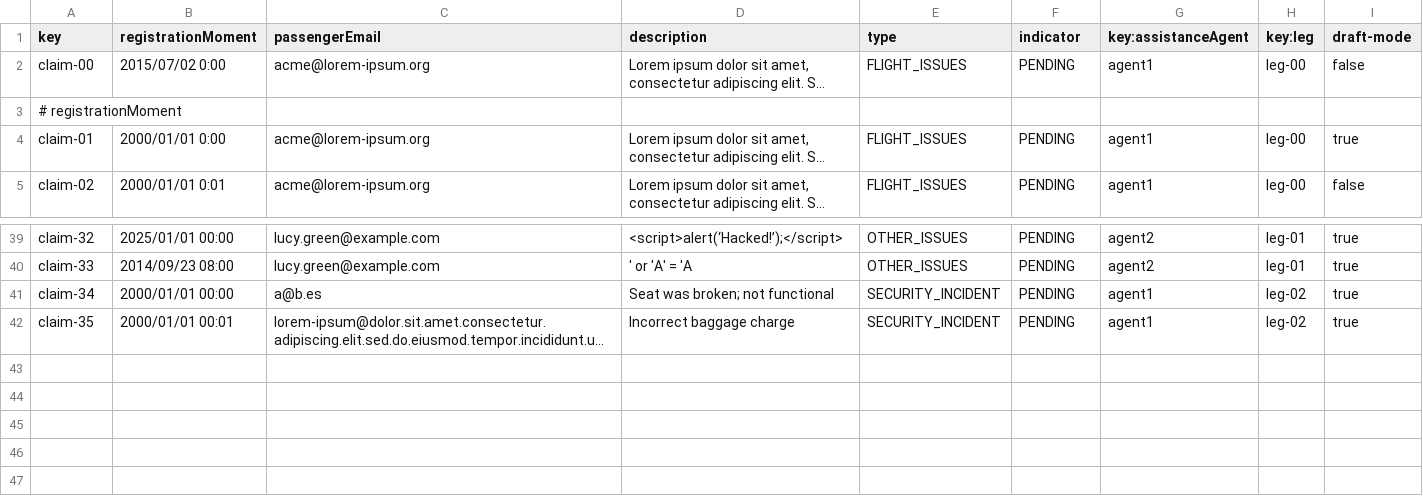
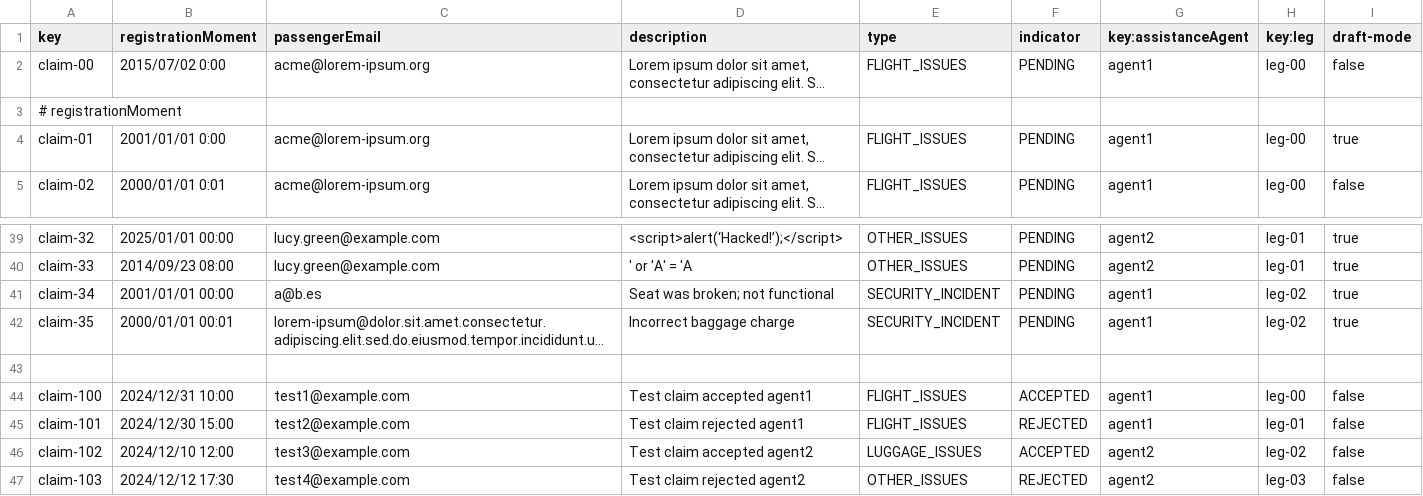
Before and after one commit to virmesper/Acme-ANS-C3, a CSV file: src/main/resources/WEB-INF/data/sample/claim.csv, drawn as a sheet; only a part is shown, gaps mark what is left out; long unchanged cells end in …; the diff names each change by its address in the sheet, - before the commit and + after, or states it on an @@ line.

```diff
--- a/src/main/resources/WEB-INF/data/sample/claim.csv
+++ b/src/main/resources/WEB-INF/data/sample/claim.csv
-B4 (registrationMoment): 2000/01/01 0:00
+B4 (registrationMoment): 2001/01/01 0:00
-B41 (registrationMoment): 2000/01/01 00:00
+B41 (registrationMoment): 2001/01/01 00:00
+row 43: (empty)
+row 44: claim-100 | 2024/12/31 10:00 | test1@example.com | Test claim accepted agent1 | FLIGHT_ISSUES | ACCEPTED | agent1 | leg-00 | false
+row 45: claim-101 | 2024/12/30 15:00 | test2@example.com | Test claim rejected agent1 | FLIGHT_ISSUES | REJECTED | agent1 | leg-01 | false
+row 46: claim-102 | 2024/12/10 12:00 | test3@example.com | Test claim accepted agent2 | LUGGAGE_ISSUES | ACCEPTED | agent2 | leg-02 | false
+row 47: claim-103 | 2024/12/12 17:30 | test4@example.com | Test claim rejected agent2 | OTHER_ISSUES | REJECTED | agent2 | leg-03 | false
```
Also changed, not shown: src/main/resources/WEB-INF/data/sample/leg.csv, src/main/resources/WEB-INF/data/sample/trackingLog.csv, 25 other files.
